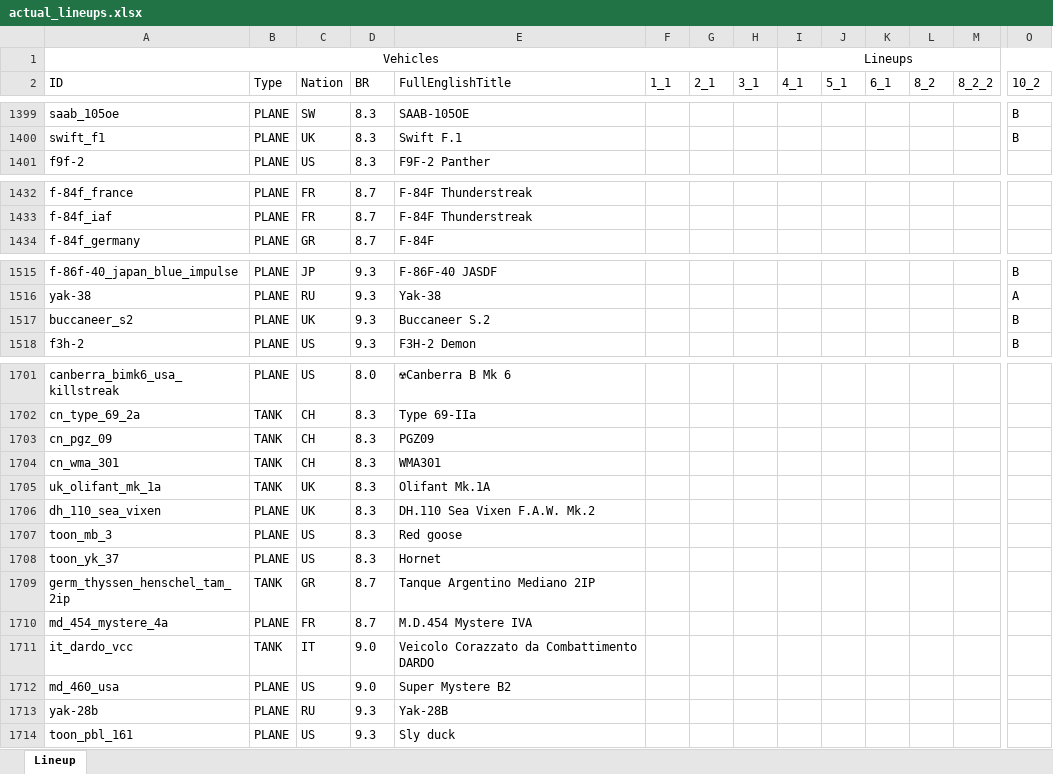
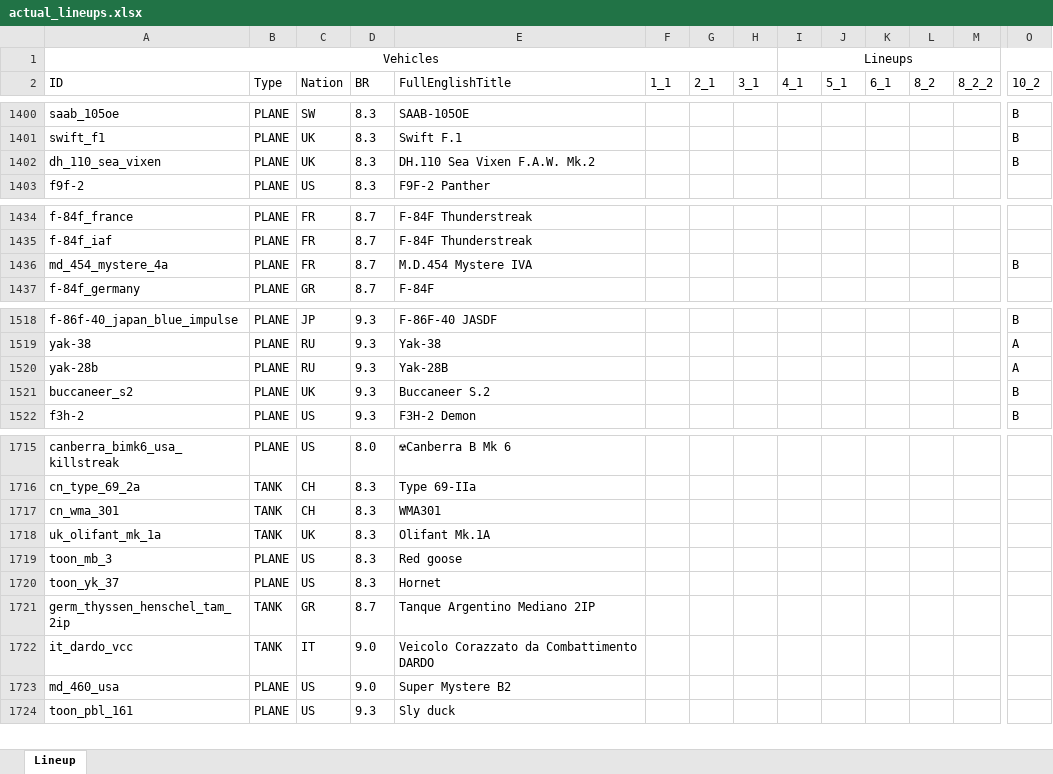
Before and after one commit to runaloop/ThunderSimLineup, an Excel workbook: actual_lineups.xlsx, sheet Lineup, drawn as a sheet; only a part is shown, gaps mark what is left out; values as stored, in another font and other column widths than the file's, no borders; table styles not drawn; removed rows and columns are numbered as before the commit, all else as after; rows hold the shown columns only; the diff covers the shown part only; the diff names each change by its address in the sheet, - before the commit and + after, or states it on an @@ line.

Commit message:
Add: Actual lineups; PGZ09(CH) добавлен в 10_2     Yak-28B(RU) добавлен в 10_2     Su-7BMK(RU) добавлен в 10_2     PGZ04A(CH) добавлен в 10_2     T-80BVM(RU) добавлен в 10_2     J-7E(CH) добавлен в 10_2     MiG-23M(RU) добавлен в 10_2     DH.110 Sea Vixen F.A.W. Mk.2(UK) добавлен в 10_2     M.D.454 Mystere IVA(FR) добавлен в 10_2     F-5C Freedom Fighter(US) добавлен в 10_2     Ilmatorjuntaohjus 90M(FR) добавлен в 10_2     Ilmatorjuntaohjus 90M(SW) добавлен в 10_2     F-4F Phantom II(GR) добавлен в 10_2     F-5E Freedom Fighter(US) добавлен в 10_2     WZ305(CH) удален из 10_2

```diff
--- a/actual_lineups.xlsx (sheet Lineup)
+++ b/actual_lineups.xlsx (sheet Lineup)
+row 1402: dh_110_sea_vixen | PLANE | UK | 8.3 | DH.110 Sea Vixen F.A.W. Mk.2 |  |  |  |  |  |  |  |  | B
+row 1436: md_454_mystere_4a | PLANE | FR | 8.7 | M.D.454 Mystere IVA |  |  |  |  |  |  |  |  | B
+row 1520: yak-28b | PLANE | RU | 9.3 | Yak-28B |  |  |  |  |  |  |  |  | A
-row 1703: cn_pgz_09 | TANK | CH | 8.3 | PGZ09
-row 1706: dh_110_sea_vixen | PLANE | UK | 8.3 | DH.110 Sea Vixen F.A.W. Mk.2
-row 1710: md_454_mystere_4a | PLANE | FR | 8.7 | M.D.454 Mystere IVA
-row 1713: yak-28b | PLANE | RU | 9.3 | Yak-28B
```
Also changed, not shown: 11 added rows, 10 removed rows and 1 edited cell elsewhere in this sheet, 2 other files.
